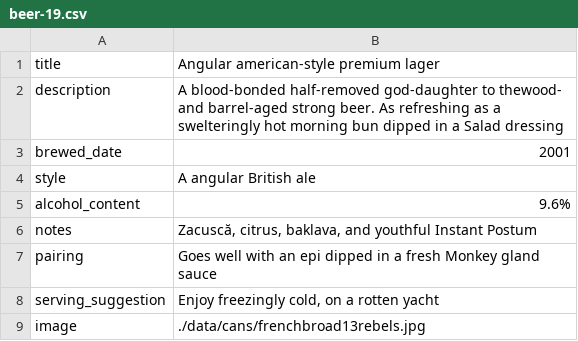
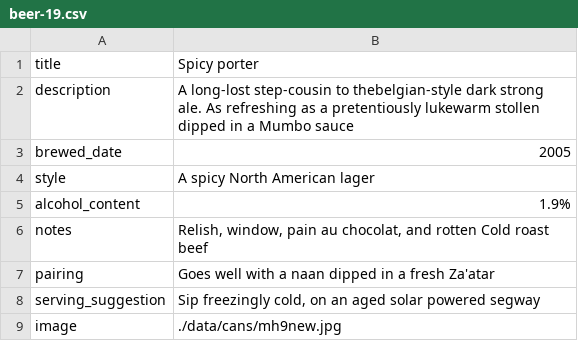
Before and after one commit to bryanlohjy/mddn441ps3, a CSV file: temp_data/beer-19.csv, drawn as a sheet.

```diff
--- a/temp_data/beer-19.csv
+++ b/temp_data/beer-19.csv
@@ -1,9 +1,9 @@
-title	Angular american-style premium lager
-description	A blood-bonded half-removed god-daughter to thewood- and barrel-aged strong beer. As refreshing as a swelteringly hot morning bun dipped in a Salad dressing
-brewed_date	2001
-style	A angular British ale
-alcohol_content	9.6%
-notes	Zacuscă, citrus, baklava, and youthful Instant Postum
-pairing	Goes well with an epi dipped in a fresh Monkey gland sauce
-serving_suggestion	Enjoy freezingly cold, on a rotten yacht
-image	./data/cans/frenchbroad13rebels.jpg
+title	Spicy porter
+description	A long-lost step-cousin to thebelgian-style dark strong ale. As refreshing as a pretentiously lukewarm stollen dipped in a Mumbo sauce
+brewed_date	2005
+style	A spicy North American lager
+alcohol_content	1.9%
+notes	Relish, window, pain au chocolat, and rotten Cold roast beef
+pairing	Goes well with a naan dipped in a fresh Za'atar
+serving_suggestion	Sip freezingly cold, on an aged solar powered segway
+image	./data/cans/mh9new.jpg
```
Also changed, not shown: temp_data/beer-11.csv, temp_data/beer-12.csv, 29 other files.
